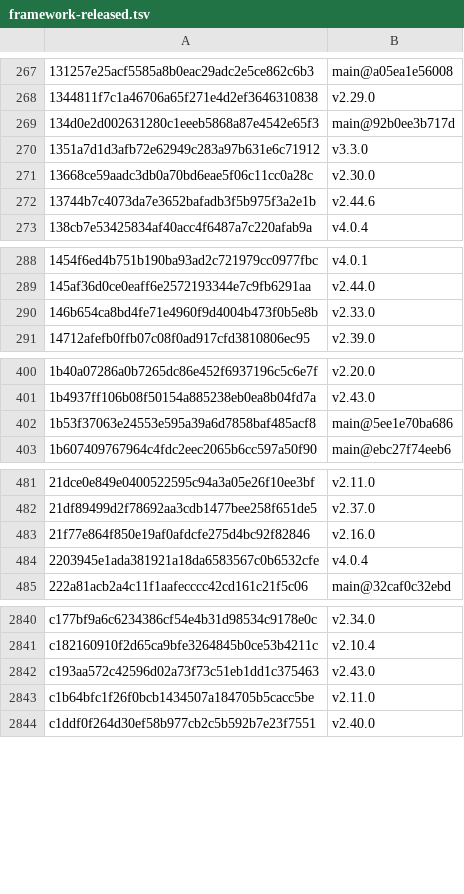
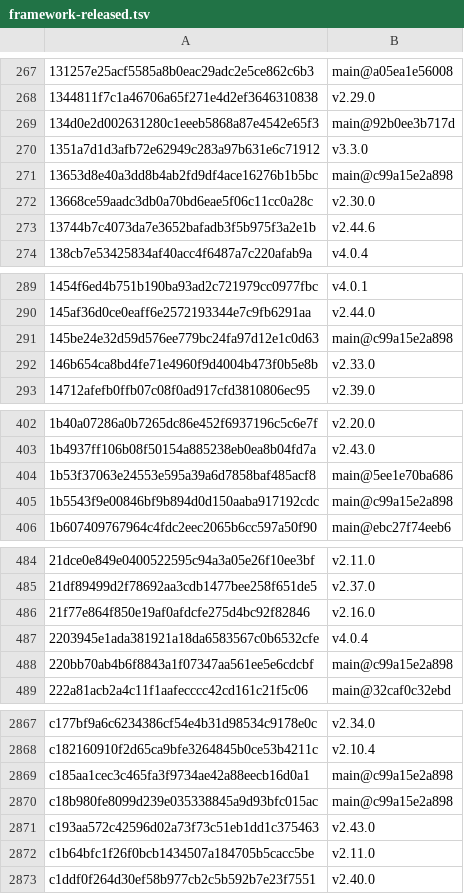
Before and after one commit to Sheldon-92/TAD, a TSV file: .tad/provenance/framework-released.tsv, drawn as a sheet; only a part is shown, gaps mark what is left out; the diff covers the shown part only; the diff names each change by its address in the sheet, - before the commit and + after, or states it on an @@ line.

```diff
--- a/.tad/provenance/framework-released.tsv
+++ b/.tad/provenance/framework-released.tsv
+row 271: 13653d8e40a3dd8b4ab2fd9df4ace16276b1b5bc | main@c99a15e2a898
+row 291: 145be24e32d59d576ee779bc24fa97d12e1c0d63 | main@c99a15e2a898
+row 405: 1b5543f9e00846bf9b894d0d150aaba917192cdc | main@c99a15e2a898
+row 488: 220bb70ab4b6f8843a1f07347aa561ee5e6cdcbf | main@c99a15e2a898
+row 2869: c185aa1cec3c465fa3f9734ae42a88eecb16d0a1 | main@c99a15e2a898
+row 2870: c18b980fe8099d239e035338845a9d93bfc015ac | main@c99a15e2a898
```
Also changed, not shown: 36 added rows and 1 edited cell elsewhere in this file, .tad/provenance/claude-legacy.tsv, 2 other files.
